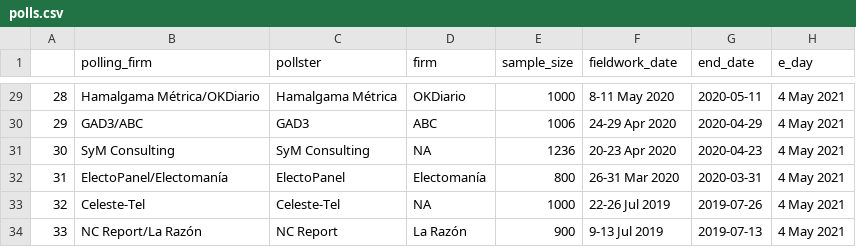
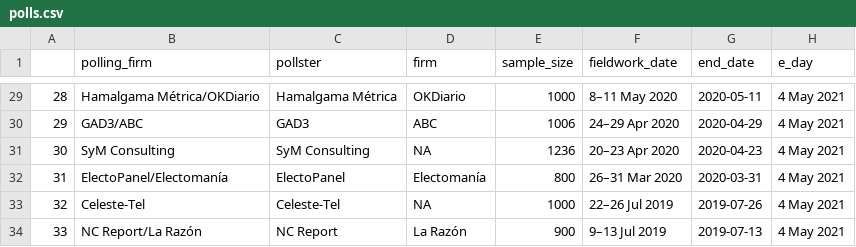
Before and after one commit to endikasatu/madrid-2021-model, a CSV file: data/polls.csv, drawn as a sheet; only a part is shown, gaps mark what is left out; the diff covers the shown part only; the diff names each change by its address in the sheet, - before the commit and + after, or states it on an @@ line.

```diff
--- a/data/polls.csv
+++ b/data/polls.csv
-F29 (fieldwork_date): 8-11 May 2020
+F29 (fieldwork_date): 8–11 May 2020
-F30 (fieldwork_date): 24-29 Apr 2020
+F30 (fieldwork_date): 24–29 Apr 2020
-F31 (fieldwork_date): 20-23 Apr 2020
+F31 (fieldwork_date): 20–23 Apr 2020
-F32 (fieldwork_date): 26-31 Mar 2020
+F32 (fieldwork_date): 26–31 Mar 2020
-F33 (fieldwork_date): 22-26 Jul 2019
+F33 (fieldwork_date): 22–26 Jul 2019
-F34 (fieldwork_date): 9-13 Jul 2019
+F34 (fieldwork_date): 9–13 Jul 2019
```
Also changed, not shown: 18 edited cells elsewhere in this file.
